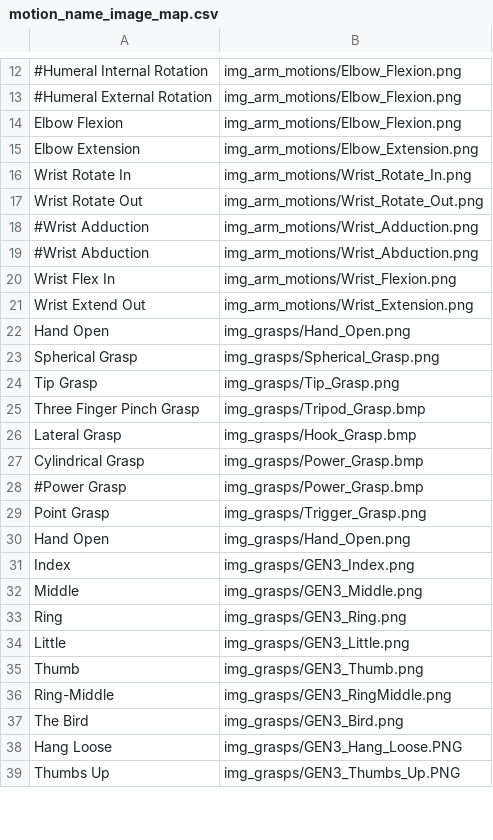
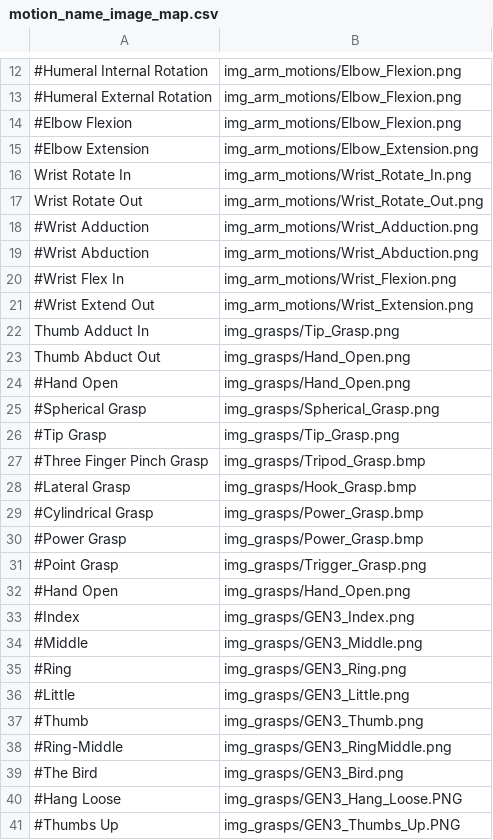
Before and after one commit to liao21/OHSU-Capstone-2021, a CSV file: python/www/mplHome/motion_name_image_map.csv, drawn as a sheet; only a part is shown, gaps mark what is left out; addresses are those after the commit; the diff covers the shown part only; the diff names each change by its address in the sheet, - before the commit and + after, or states it on an @@ line.

```diff
--- a/python/www/mplHome/motion_name_image_map.csv
+++ b/python/www/mplHome/motion_name_image_map.csv
-A14: Elbow Flexion
+A14: #Elbow Flexion
-A15: Elbow Extension
+A15: #Elbow Extension
-A20: Wrist Flex In
+A20: #Wrist Flex In
-A21: Wrist Extend Out
+A21: #Wrist Extend Out
+row 22: Thumb Adduct In | img_grasps/Tip_Grasp.png
+row 23: Thumb Abduct Out | img_grasps/Hand_Open.png
-A24: Hand Open
+A24: #Hand Open
-A25: Spherical Grasp
+A25: #Spherical Grasp
-A26: Tip Grasp
+A26: #Tip Grasp
-A27: Three Finger Pinch Grasp
+A27: #Three Finger Pinch Grasp
-A28: Lateral Grasp
+A28: #Lateral Grasp
-A29: Cylindrical Grasp
+A29: #Cylindrical Grasp
-A31: Point Grasp
+A31: #Point Grasp
-A32: Hand Open
+A32: #Hand Open
-A33: Index
+A33: #Index
-A34: Middle
+A34: #Middle
-A35: Ring
+A35: #Ring
-A36: Little
+A36: #Little
-A37: Thumb
+A37: #Thumb
-A38: Ring-Middle
+A38: #Ring-Middle
-A39: The Bird
+A39: #The Bird
-A40: Hang Loose
+A40: #Hang Loose
-A41: Thumbs Up
+A41: #Thumbs Up
```
Also changed, not shown: 2 edited cells elsewhere in this file, 6 other files.
